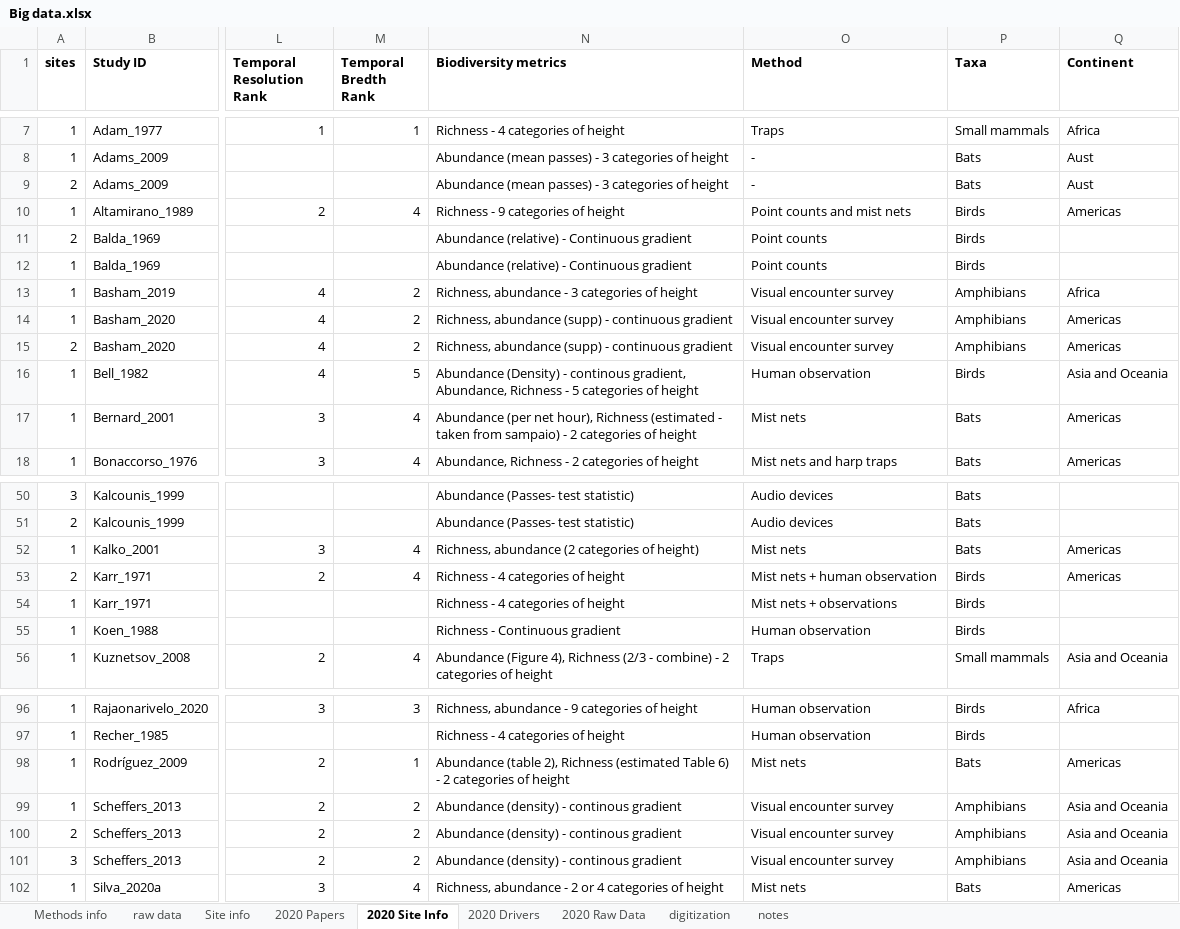
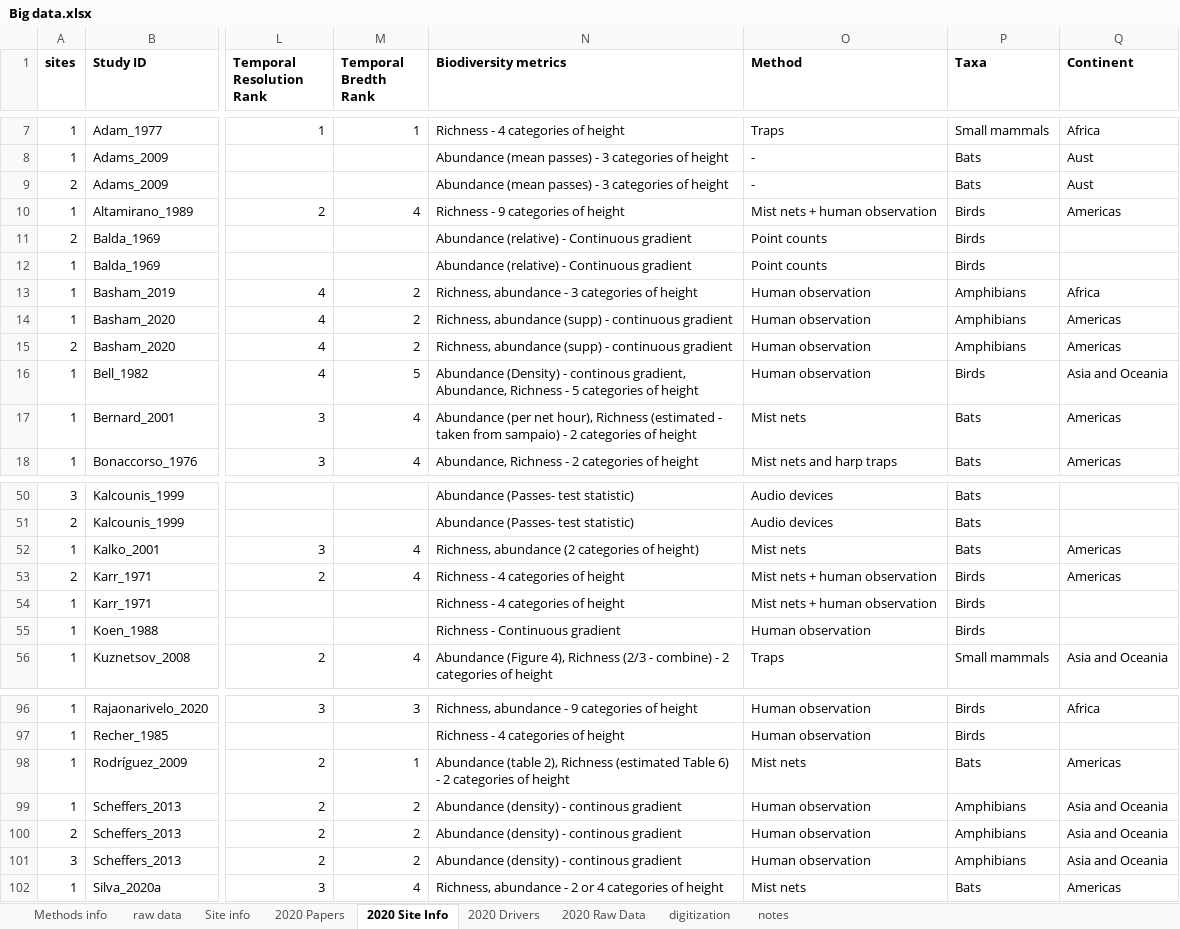
Before and after one commit to schefferslab/Vert-Strata-Meta, an Excel workbook: data/stripped_data/original/Big data.xlsx, sheet 2020 Site Info, drawn as a sheet; only a part is shown, gaps mark what is left out; values as stored, in another font and other column widths than the file's, no borders; charts and pictures not drawn; the diff names each change by its address in the sheet, - before the commit and + after, or states it on an @@ line.

Commit message:
added more basic plots - reloaded bigdata with updated method types

```diff
--- a/data/stripped_data/original/Big data.xlsx (sheet 2020 Site Info)
+++ b/data/stripped_data/original/Big data.xlsx (sheet 2020 Site Info)
-O10 (Method): Point counts and mist nets
+O10 (Method): Mist nets + human observation
-O13:O15 (Method): Visual encounter survey
+O13:O15 (Method): Human observation
-O54 (Method): Mist nets + observations
+O54 (Method): Mist nets + human observation
-O99:O101 (Method): Visual encounter survey
+O99:O101 (Method): Human observation
```
Also changed, not shown: 7 other files.
